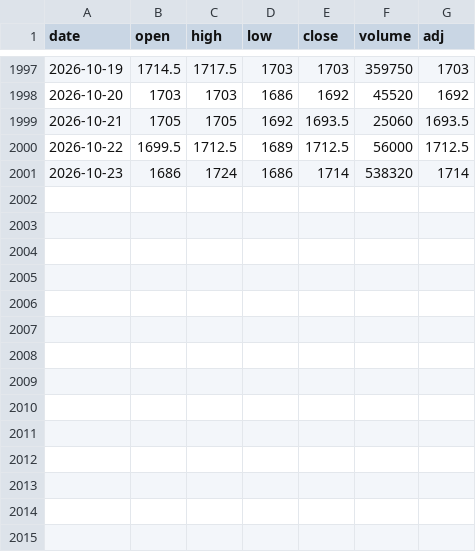
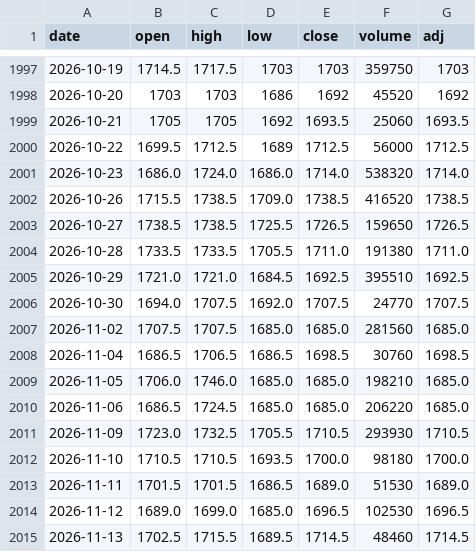
Before and after one commit to sumaho201506/saya-monitor, a CSV file: history/1398.csv, drawn as a sheet; only a part is shown, gaps mark what is left out.

```diff
--- a/history/1398.csv
+++ b/history/1398.csv
@@ -2000,2 +2000,16 @@ date,open,high,low,close,volume,adj
 2026-10-22,1699.5,1712.5,1689,1712.5,56000,1712.5
-2026-10-23,1686,1724,1686,1714,538320,1714
+2026-10-23,1686.0,1724.0,1686.0,1714.0,538320,1714.0
+2026-10-26,1715.5,1738.5,1709.0,1738.5,416520,1738.5
+2026-10-27,1738.5,1738.5,1725.5,1726.5,159650,1726.5
+2026-10-28,1733.5,1733.5,1705.5,1711.0,191380,1711.0
+2026-10-29,1721.0,1721.0,1684.5,1692.5,395510,1692.5
+2026-10-30,1694.0,1707.5,1692.0,1707.5,24770,1707.5
+2026-11-02,1707.5,1707.5,1685.0,1685.0,281560,1685.0
+2026-11-04,1686.5,1706.5,1686.5,1698.5,30760,1698.5
+2026-11-05,1706.0,1746.0,1685.0,1685.0,198210,1685.0
+2026-11-06,1686.5,1724.5,1685.0,1685.0,206220,1685.0
+2026-11-09,1723.0,1732.5,1705.5,1710.5,293930,1710.5
+2026-11-10,1710.5,1710.5,1693.5,1700.0,98180,1700.0
+2026-11-11,1701.5,1701.5,1686.5,1689.0,51530,1689.0
+2026-11-12,1689.0,1699.0,1685.0,1696.5,102530,1696.5
+2026-11-13,1702.5,1715.5,1689.5,1714.5,48460,1714.5
```
Also changed, not shown: 1 other file.
